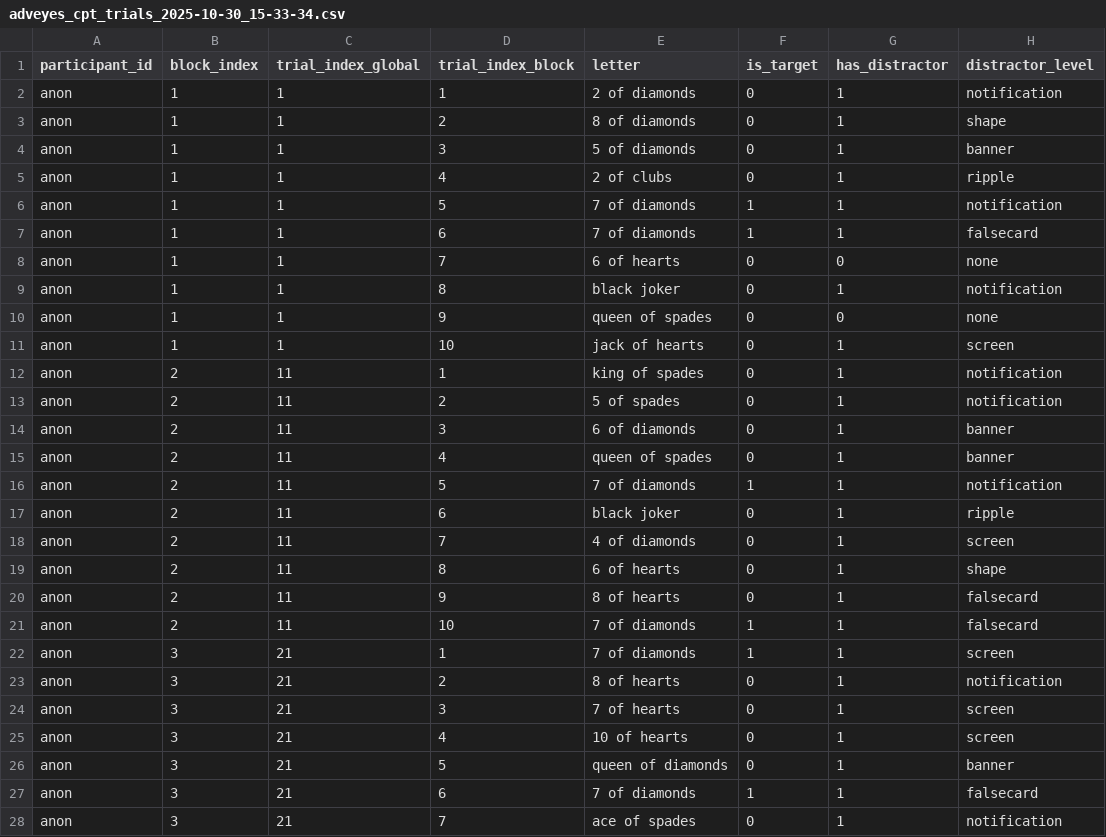
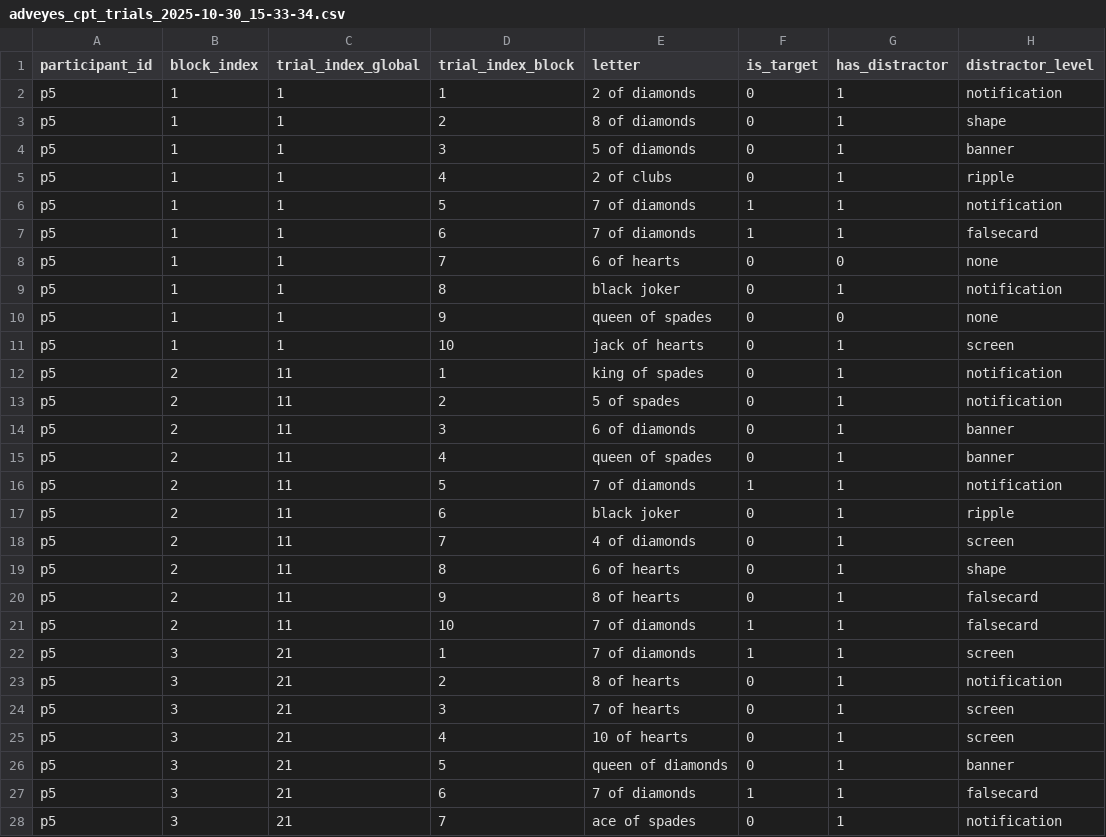
Before and after one commit to AymanM7/Adveyes-ACM-Research, a CSV file: src/app/adam/nonadhd/adveyes_cpt_trials_2025-10-30_15-33-34.csv, drawn as a sheet; only a part is shown; the diff covers the shown part only; the diff names each change by its address in the sheet, - before the commit and + after, or states it on an @@ line.

```diff
--- a/src/app/adam/nonadhd/adveyes_cpt_trials_2025-10-30_15-33-34.csv
+++ b/src/app/adam/nonadhd/adveyes_cpt_trials_2025-10-30_15-33-34.csv
-A2:A28 (participant_id): anon
+A2:A28 (participant_id): p5
```
Also changed, not shown: 3 edited cells elsewhere in this file, src/app/adam/adhd/adveyes_cpt_trials_2025-10-30_15-16-17.csv, src/app/adam/adhd/adveyes_cpt_trials_2025-10-30_16-03-19.csv, 7 other files.
